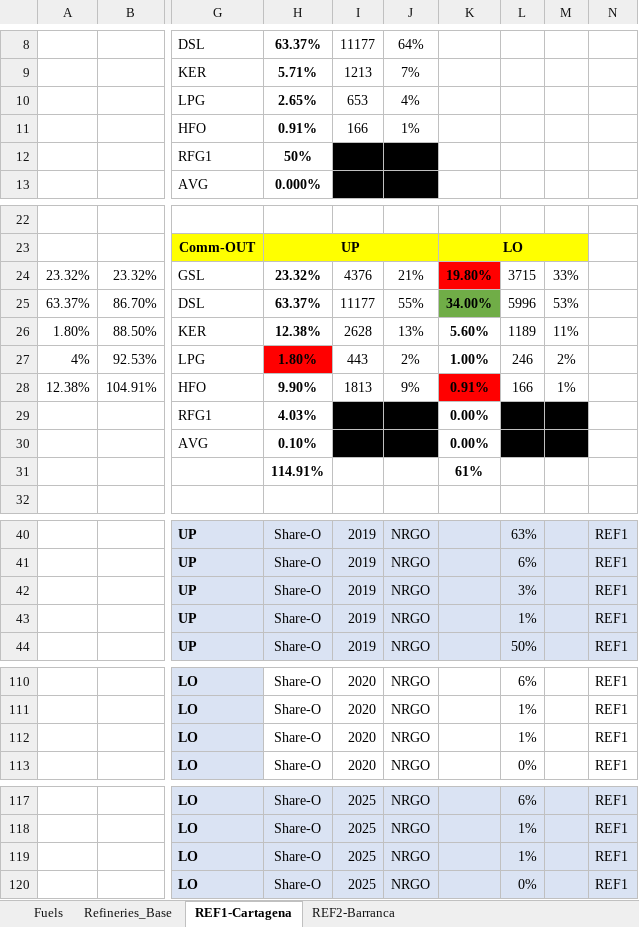
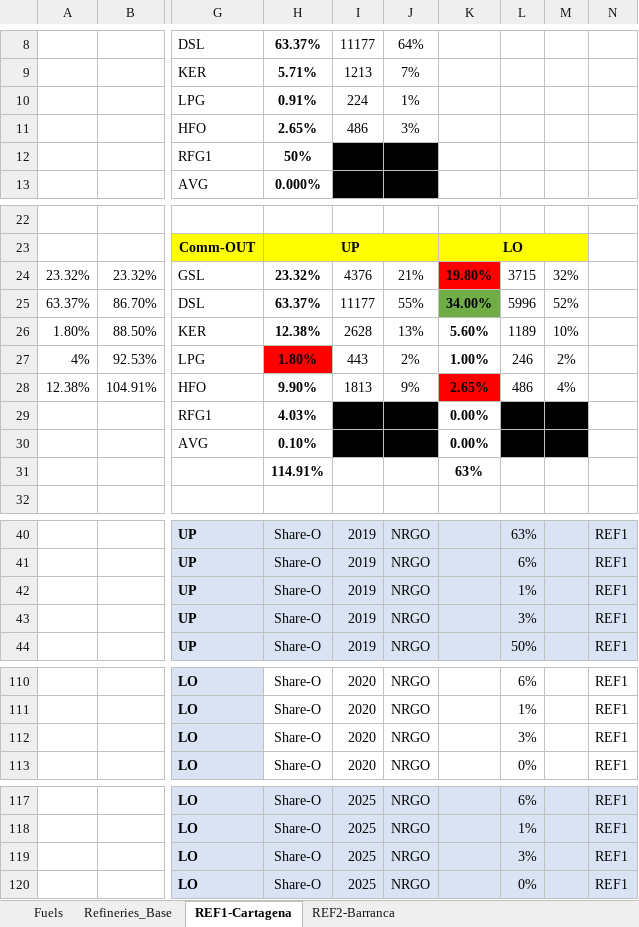
Before and after one commit to engcaicedo1/ModeloTIMESOG, an Excel workbook: SuppXLS/Scen_Refineries_FlexStart.xlsx, sheet REF1-Cartagena, drawn as a sheet; only a part is shown, gaps mark what is left out; values as stored, in another font and other column widths than the file's, no borders; charts and pictures and conditional formats not drawn; the diff covers the shown part only; the diff names each change by its address in the sheet, - before the commit and + after, or states it on an @@ line.

```diff
--- a/SuppXLS/Scen_Refineries_FlexStart.xlsx (sheet REF1-Cartagena)
+++ b/SuppXLS/Scen_Refineries_FlexStart.xlsx (sheet REF1-Cartagena)
-H10: 2.65%
+H10: 0.91%
-I10: 653
+I10: 224
-J10: 4%
+J10: 1%
-H11: 0.91%
+H11: 2.65%
-I11: 166
+I11: 486
-J11: 1%
+J11: 3%
-M24: 33%
+M24: 32%
-M25: 53%
+M25: 52%
-M26: 11%
+M26: 10%
-K28: 0.91%
+K28: 2.65%
-L28: 166
+L28: 486
-M28: 1%
+M28: 4%
-K31: 61%
+K31: 63%
-L42: 3%
+L42: 1%
-L43: 1%
+L43: 3%
-L112: 1%
+L112: 3%
-L119: 1%
+L119: 3%
```
Also changed, not shown: 5 edited cells elsewhere in this sheet, sheet REF2-Barranca, sheet Refineries_Base, VT_REG1_Company.xlsx, 5 other files.
